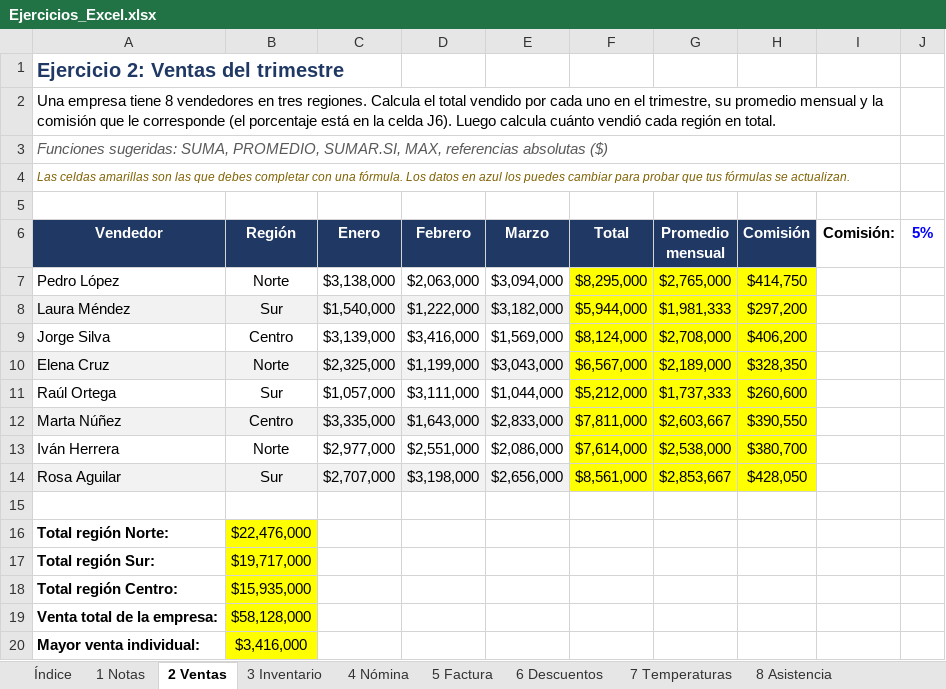
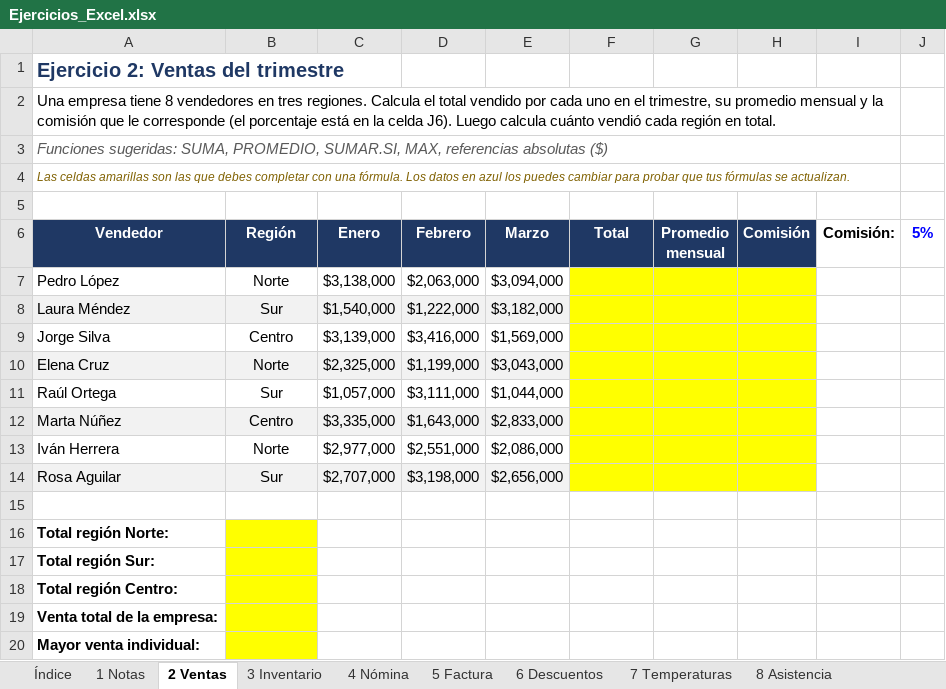
Before and after one commit to JoseMVelezR/Entrega01, an Excel workbook: Excel/Ejercicios_Excel.xlsx, sheet 2 Ventas, drawn as a sheet; values as stored, in another font and other column widths than the file's, no borders; the diff names each change by its address in the sheet, - before the commit and + after, or states it on an @@ line.

```diff
--- a/Excel/Ejercicios_Excel.xlsx (sheet 2 Ventas)
+++ b/Excel/Ejercicios_Excel.xlsx (sheet 2 Ventas)
-F7 (Total): $8,295,000
+F7 (Total): (empty)
-G7 (Promedio mensual): $2,765,000
+G7 (Promedio mensual): (empty)
-H7 (Comisión): $414,750
+H7 (Comisión): (empty)
-F8 (Total): $5,944,000
+F8 (Total): (empty)
-G8 (Promedio mensual): $1,981,333
+G8 (Promedio mensual): (empty)
-H8 (Comisión): $297,200
+H8 (Comisión): (empty)
-F9 (Total): $8,124,000
+F9 (Total): (empty)
-G9 (Promedio mensual): $2,708,000
+G9 (Promedio mensual): (empty)
-H9 (Comisión): $406,200
+H9 (Comisión): (empty)
-F10 (Total): $6,567,000
+F10 (Total): (empty)
-G10 (Promedio mensual): $2,189,000
+G10 (Promedio mensual): (empty)
-H10 (Comisión): $328,350
+H10 (Comisión): (empty)
-F11 (Total): $5,212,000
+F11 (Total): (empty)
-G11 (Promedio mensual): $1,737,333
+G11 (Promedio mensual): (empty)
-H11 (Comisión): $260,600
+H11 (Comisión): (empty)
-F12 (Total): $7,811,000
+F12 (Total): (empty)
-G12 (Promedio mensual): $2,603,667
+G12 (Promedio mensual): (empty)
-H12 (Comisión): $390,550
+H12 (Comisión): (empty)
-F13 (Total): $7,614,000
+F13 (Total): (empty)
-G13 (Promedio mensual): $2,538,000
+G13 (Promedio mensual): (empty)
-H13 (Comisión): $380,700
+H13 (Comisión): (empty)
-F14 (Total): $8,561,000
+F14 (Total): (empty)
-G14 (Promedio mensual): $2,853,667
+G14 (Promedio mensual): (empty)
-H14 (Comisión): $428,050
+H14 (Comisión): (empty)
-B16 (Región): $22,476,000
+B16 (Región): (empty)
-B17 (Región): $19,717,000
+B17 (Región): (empty)
-B18 (Región): $15,935,000
+B18 (Región): (empty)
-B19 (Región): $58,128,000
+B19 (Región): (empty)
-B20 (Región): $3,416,000
+B20 (Región): (empty)
```
Also changed, not shown: sheet 8 Asistencia, sheet 6 Descuentos, sheet 4 Nómina, sheet 10 Liga, sheet 7 Temperaturas, sheet 1 Notas, 3 more sheets, 3 other files.
